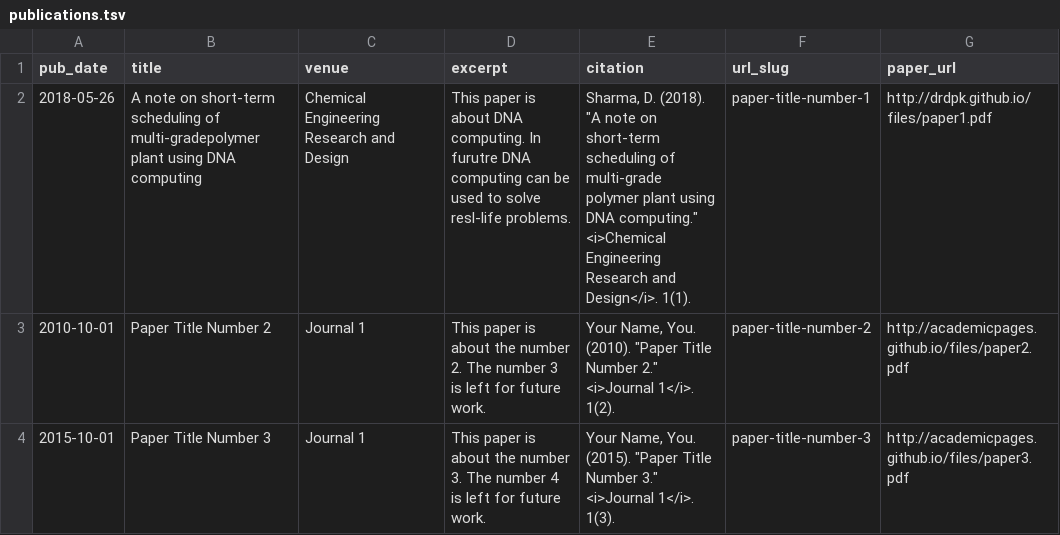
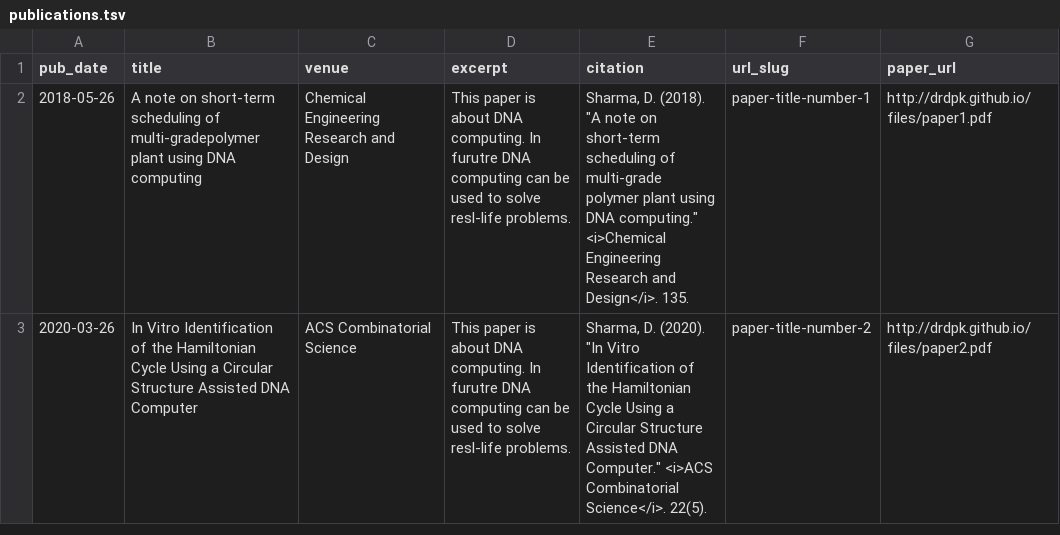
Before and after one commit to drdpk/drdpk.github.io, a TSV file: markdown_generator/publications.tsv, drawn as a sheet.

```diff
--- a/markdown_generator/publications.tsv
+++ b/markdown_generator/publications.tsv
@@ -1,4 +1,3 @@
 pub_date	title	venue	excerpt	citation	url_slug	paper_url
-2018-05-26	A note on short-term scheduling of multi-gradepolymer plant using DNA computing	Chemical Engineering Research and Design	This paper is about DNA computing. In furutre DNA computing can be used to solve resl-life problems.	Sharma, D. (2018). "A note on short-term scheduling of multi-grade polymer plant using DNA computing." <i>Chemical Engineering Research and Design</i>. 1(1).	paper-title-number-1	http://drdpk.github.io/files/paper1.pdf
-2010-10-01	Paper Title Number 2	Journal 1	This paper is about the number 2. The number 3 is left for future work.	Your Name, You. (2010). "Paper Title Number 2." <i>Journal 1</i>. 1(2).	paper-title-number-2	http://academicpages.github.io/files/paper2.pdf
-2015-10-01	Paper Title Number 3	Journal 1	This paper is about the number 3. The number 4 is left for future work.	Your Name, You. (2015). "Paper Title Number 3." <i>Journal 1</i>. 1(3).	paper-title-number-3	http://academicpages.github.io/files/paper3.pdf
+2018-05-26	A note on short-term scheduling of multi-gradepolymer plant using DNA computing	Chemical Engineering Research and Design	This paper is about DNA computing. In furutre DNA computing can be used to solve resl-life problems.	Sharma, D. (2018). "A note on short-term scheduling of multi-grade polymer plant using DNA computing." <i>Chemical Engineering Research and Design</i>. 135.	paper-title-number-1	http://drdpk.github.io/files/paper1.pdf
+2020-03-26	In Vitro Identification of the Hamiltonian Cycle Using a Circular Structure Assisted DNA Computer	ACS Combinatorial Science	This paper is about DNA computing. In furutre DNA computing can be used to solve resl-life problems.	Sharma, D. (2020). "In Vitro Identification of the Hamiltonian Cycle Using a Circular Structure Assisted DNA Computer." <i>ACS Combinatorial Science</i>. 22(5).	paper-title-number-2	http://drdpk.github.io/files/paper2.pdf
```
